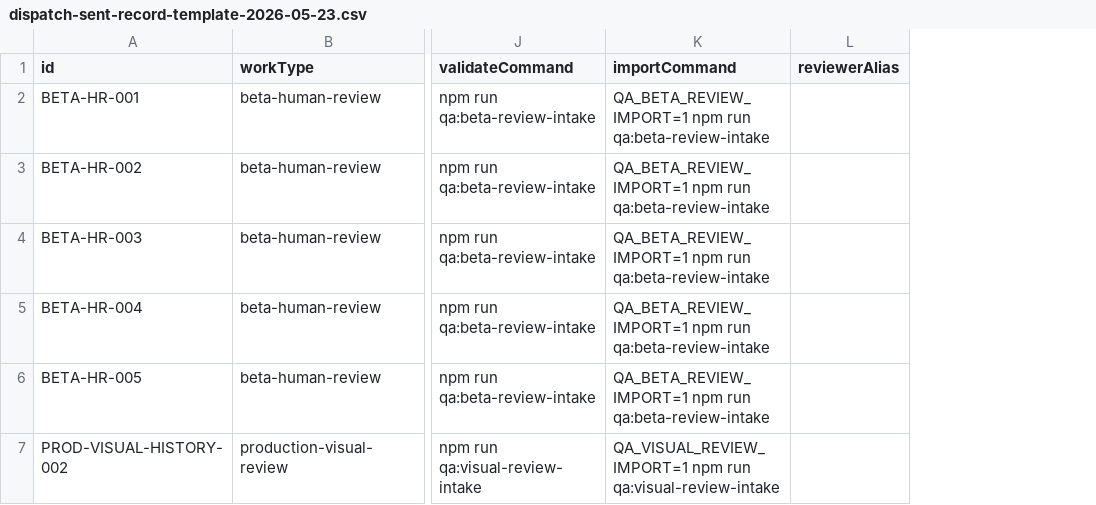
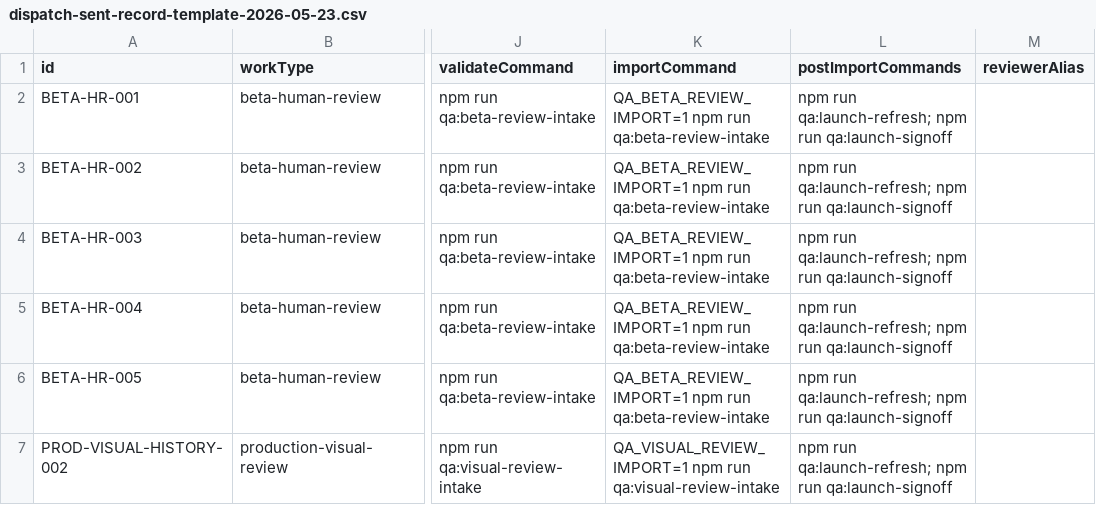
Before and after one commit to rodblair/globe-travel, a CSV file: qa/dispatch-sent-record-template-2026-05-23.csv, drawn as a sheet; only a part is shown, gaps mark what is left out; the diff names each change by its address in the sheet, - before the commit and + after, or states it on an @@ line.

Commit message:
Carry post-import commands in sent-record CSV

```diff
--- a/qa/dispatch-sent-record-template-2026-05-23.csv
+++ b/qa/dispatch-sent-record-template-2026-05-23.csv
+column L (postImportCommands), rows 2-7: all npm run qa:launch-refresh; npm run qa:launch-signoff
```
Also changed, not shown: 9 other files.
